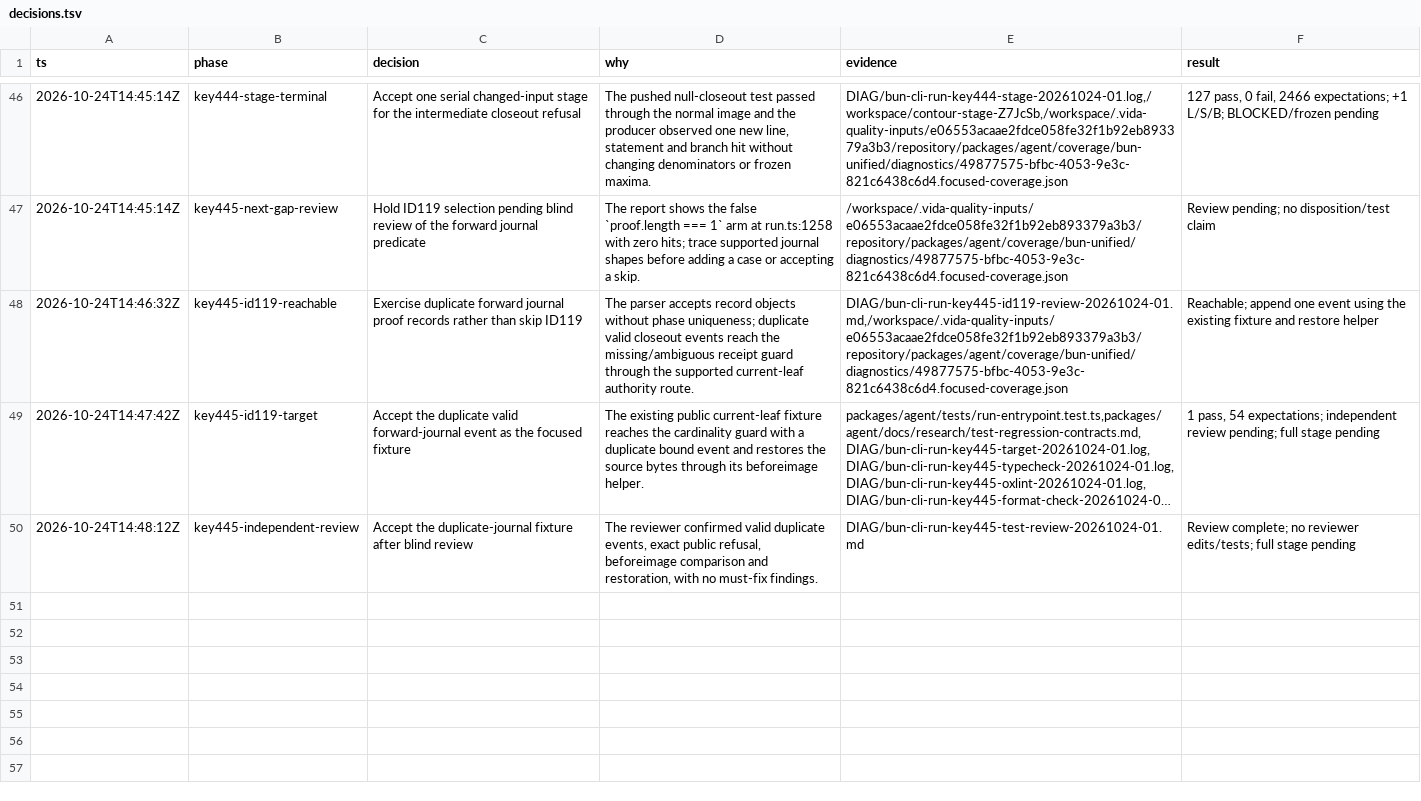
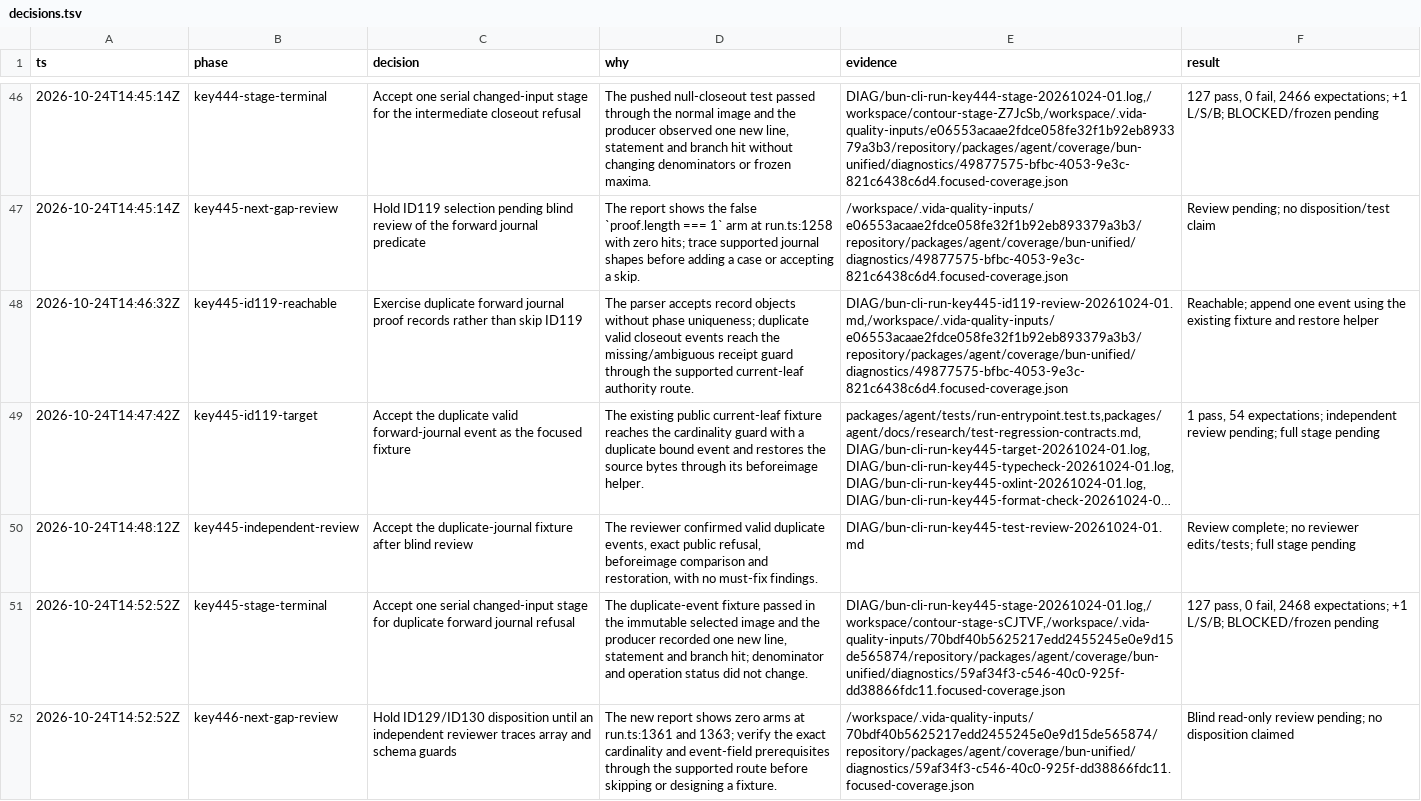
Before and after one commit to pomazanbohdan/vida-stack-lite, a TSV file: .agent/work/core-runtime-reactivation/decisions.tsv, drawn as a sheet; only a part is shown, gaps mark what is left out; long unchanged cells end in …; the diff names each change by its address in the sheet, - before the commit and + after, or states it on an @@ line.

Commit message:
docs(agent): record forward journal coverage

```diff
--- a/.agent/work/core-runtime-reactivation/decisions.tsv
+++ b/.agent/work/core-runtime-reactivation/decisions.tsv
+row 51: 2026-10-24T14:52:52Z | key445-stage-terminal | Accept one serial changed-input stage for duplicate forward journal refusal | The duplicate-event fixture passed in the immutable selected image and the producer recorded one new line, statement and branch hit; denominator and operation status did not change. | DIAG/bun-cli-run-key445-stage-20261024-01.log,/workspace/contour-stage-sCJTVF,/workspace/.vida-quality-inputs/70bdf40b5625217edd2455245e0e9d15de565874/repository/packages/agent/coverage/bun-unified/diagnostics/59af34f3-c546-40c0-925f-dd38866fdc11.focused-coverage.json | 127 pass, 0 fail, 2468 expectations; +1 L/S/B; BLOCKED/frozen pending
+row 52: 2026-10-24T14:52:52Z | key446-next-gap-review | Hold ID129/ID130 disposition until an independent reviewer traces array and schema guards | The new report shows zero arms at run.ts:1361 and 1363; verify the exact cardinality and event-field prerequisites through the supported route before skipping or designing a fixture. | /workspace/.vida-quality-inputs/70bdf40b5625217edd2455245e0e9d15de565874/repository/packages/agent/coverage/bun-unified/diagnostics/59af34f3-c546-40c0-925f-dd38866fdc11.focused-coverage.json | Blind read-only review pending; no disposition claimed
```
Also changed, not shown: 3 other files.
